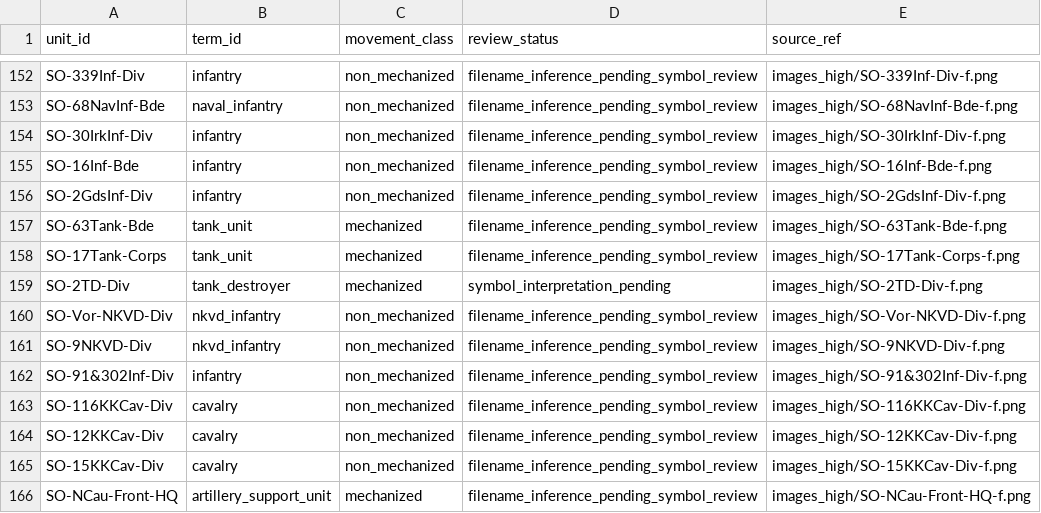
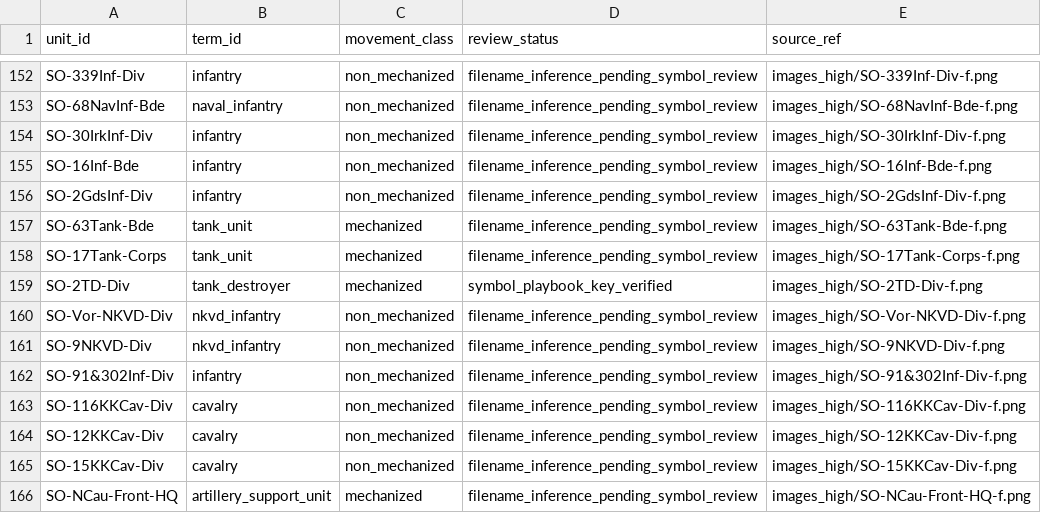
Before and after one commit to wpreuben/stanlingrad_42_bot, a CSV file: docs/s1_unit_type_review.csv, drawn as a sheet; only a part is shown, gaps mark what is left out; the diff covers the shown part only.

Commit message:
docs: cross-check S1 symbols with 2019 playbook

```diff
--- a/docs/s1_unit_type_review.csv
+++ b/docs/s1_unit_type_review.csv
@@ -158,3 +158,3 @@ SO-63Tank-Bde,tank_unit,mechanized,filename_inference_pending_symbol_review,imag
 SO-17Tank-Corps,tank_unit,mechanized,filename_inference_pending_symbol_review,images_high/SO-17Tank-Corps-f.png
-SO-2TD-Div,tank_destroyer,mechanized,symbol_interpretation_pending,images_high/SO-2TD-Div-f.png
+SO-2TD-Div,tank_destroyer,mechanized,symbol_playbook_key_verified,images_high/SO-2TD-Div-f.png
 SO-Vor-NKVD-Div,nkvd_infantry,non_mechanized,filename_inference_pending_symbol_review,images_high/SO-Vor-NKVD-Div-f.png
```
Also changed, not shown: 8 edited cells elsewhere in this file, 5 other files.
